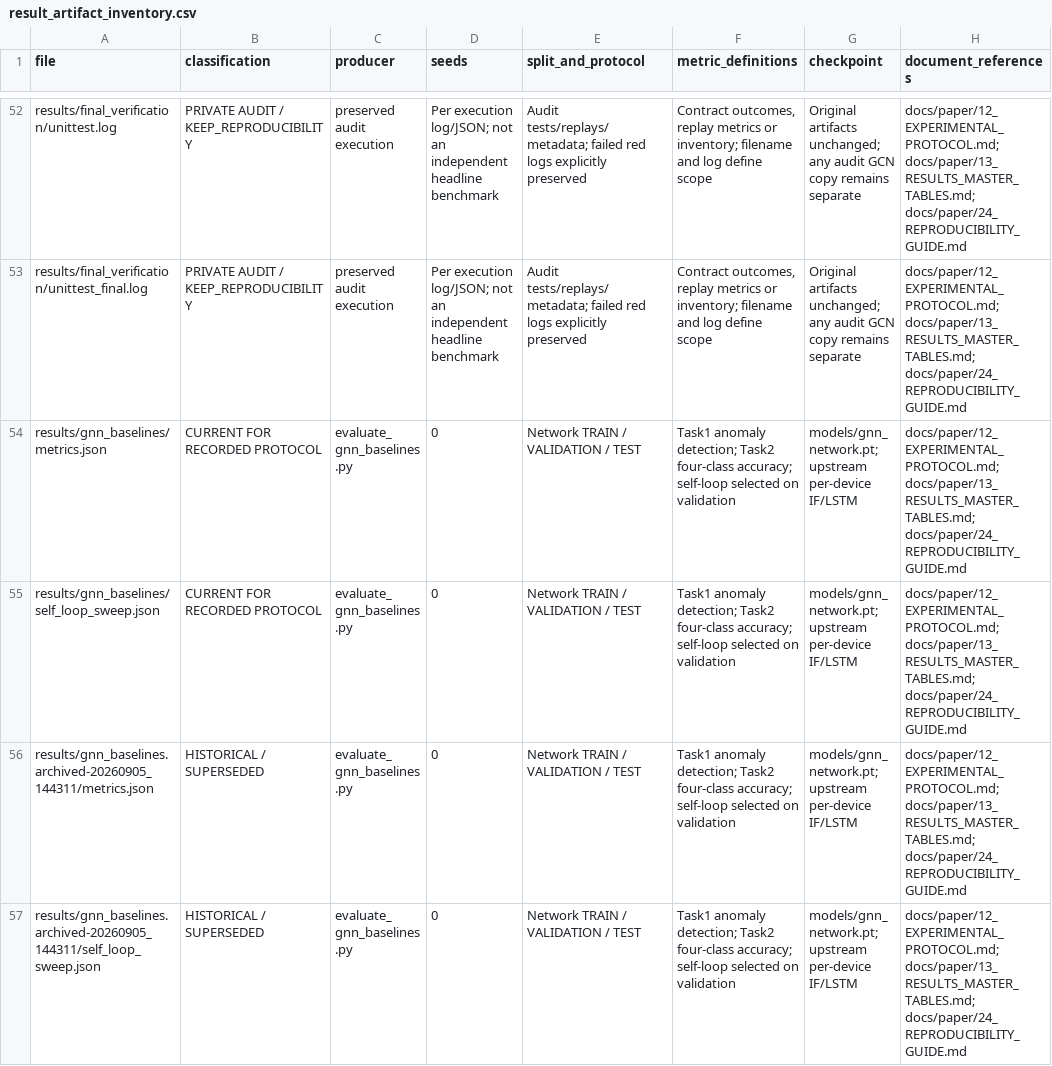
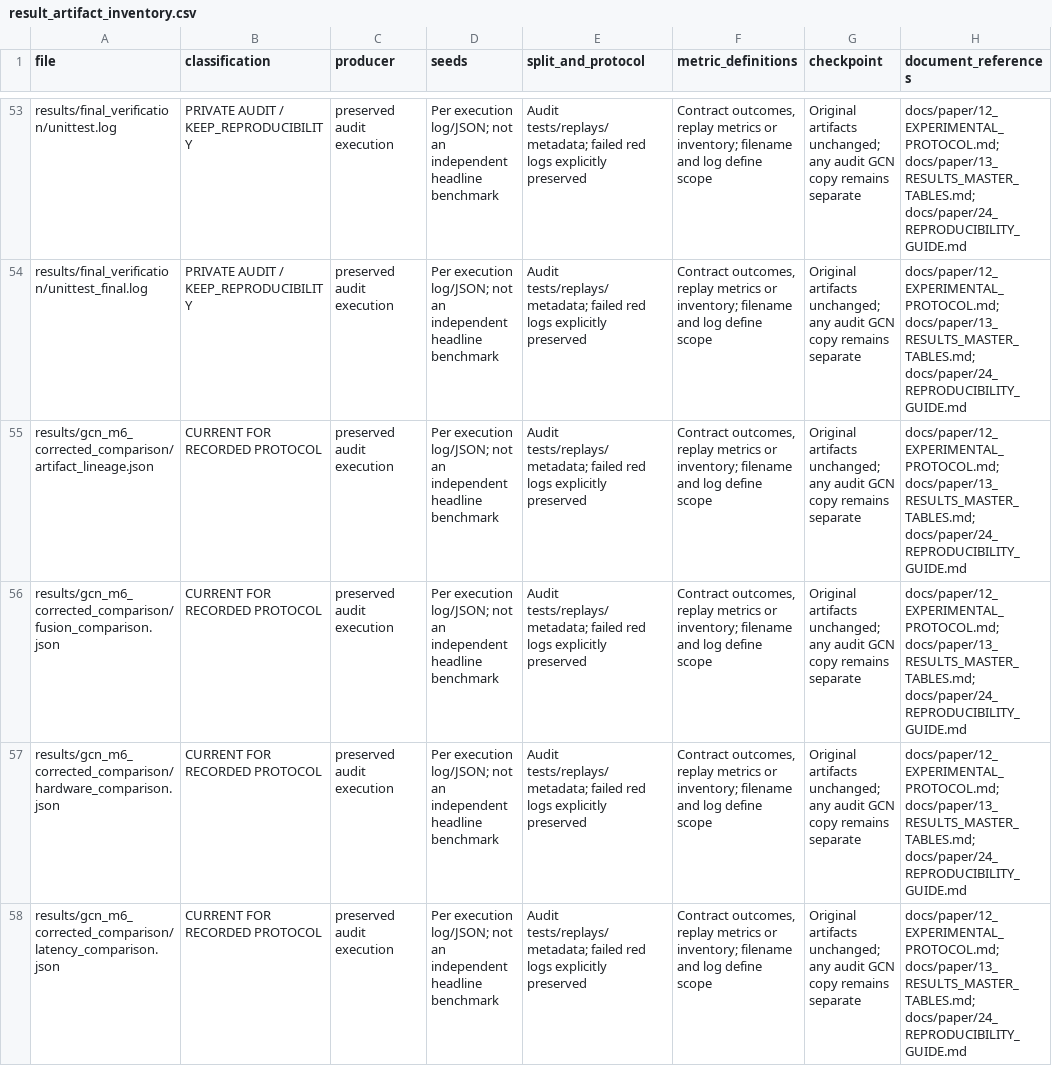
Before and after one commit to mritula2311/Zero-Trust-CPS, a CSV file: results/final_verification/result_artifact_inventory.csv, drawn as a sheet; only a part is shown, gaps mark what is left out; the shorter side is filled out with more unchanged rows; the diff covers the shown part only; the diff names each change by its address in the sheet, - before the commit and + after, or states it on an @@ line.

```diff
--- a/results/final_verification/result_artifact_inventory.csv
+++ b/results/final_verification/result_artifact_inventory.csv
+row 55: results/gcn_m6_corrected_comparison/artifact_lineage.json | CURRENT FOR RECORDED PROTOCOL | preserved audit execution | Per execution log/JSON; not an independent headline benchmark | Audit tests/replays/metadata; failed red logs explicitly preserved | Contract outcomes, replay metrics or inventory; filename and log define scope | Original artifacts unchanged; any audit GCN copy remains separate | docs/paper/12_EXPERIMENTAL_PROTOCOL.md; docs/paper/13_RESULTS_MASTER_TABLES.md; docs/paper/24_REPRODUCIBILITY_GUIDE.md
+row 56: results/gcn_m6_corrected_comparison/fusion_comparison.json | CURRENT FOR RECORDED PROTOCOL | preserved audit execution | Per execution log/JSON; not an independent headline benchmark | Audit tests/replays/metadata; failed red logs explicitly preserved | Contract outcomes, replay metrics or inventory; filename and log define scope | Original artifacts unchanged; any audit GCN copy remains separate | docs/paper/12_EXPERIMENTAL_PROTOCOL.md; docs/paper/13_RESULTS_MASTER_TABLES.md; docs/paper/24_REPRODUCIBILITY_GUIDE.md
+row 57: results/gcn_m6_corrected_comparison/hardware_comparison.json | CURRENT FOR RECORDED PROTOCOL | preserved audit execution | Per execution log/JSON; not an independent headline benchmark | Audit tests/replays/metadata; failed red logs explicitly preserved | Contract outcomes, replay metrics or inventory; filename and log define scope | Original artifacts unchanged; any audit GCN copy remains separate | docs/paper/12_EXPERIMENTAL_PROTOCOL.md; docs/paper/13_RESULTS_MASTER_TABLES.md; docs/paper/24_REPRODUCIBILITY_GUIDE.md
+row 58: results/gcn_m6_corrected_comparison/latency_comparison.json | CURRENT FOR RECORDED PROTOCOL | preserved audit execution | Per execution log/JSON; not an independent headline benchmark | Audit tests/replays/metadata; failed red logs explicitly preserved | Contract outcomes, replay metrics or inventory; filename and log define scope | Original artifacts unchanged; any audit GCN copy remains separate | docs/paper/12_EXPERIMENTAL_PROTOCOL.md; docs/paper/13_RESULTS_MASTER_TABLES.md; docs/paper/24_REPRODUCIBILITY_GUIDE.md
```
Also changed, not shown: 5 added rows elsewhere in this file, results/final_verification/markdown_inventory.csv, results/final_verification/source_claim_occurrences.csv, 19 other files.
